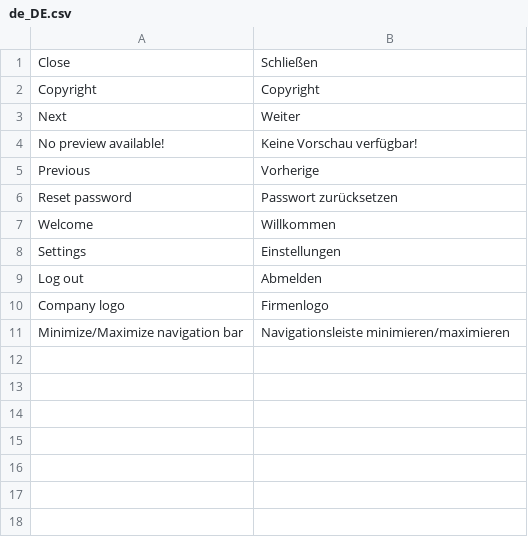
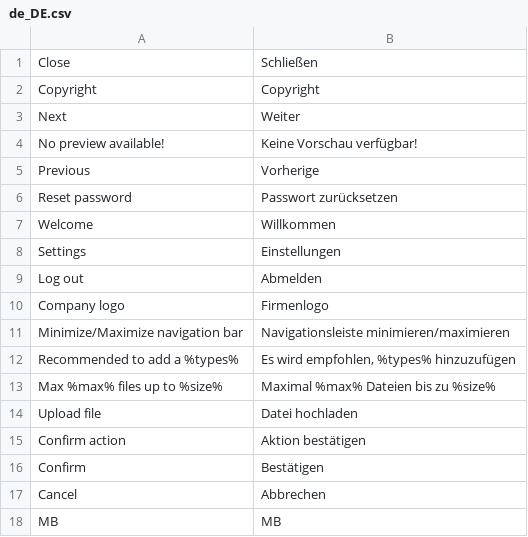
Before and after one commit to spryker/gui, a CSV file: data/translation/Zed/de_DE.csv, drawn as a sheet.

```diff
--- a/data/translation/Zed/de_DE.csv
+++ b/data/translation/Zed/de_DE.csv
@@ -11 +11,8 @@ Settings,Einstellungen
 "Minimize/Maximize navigation bar","Navigationsleiste minimieren/maximieren"
+"Recommended to add a %types%","Es wird empfohlen, %types% hinzuzufügen"
+"Max %max% files up to %size%","Maximal %max% Dateien bis zu %size%"
+"Upload file","Datei hochladen"
+"Confirm action","Aktion bestätigen"
+Confirm,Bestätigen
+Cancel,Abbrechen
+MB,MB
```
Also changed, not shown: data/translation/Zed/en_US.csv, 11 other files.
